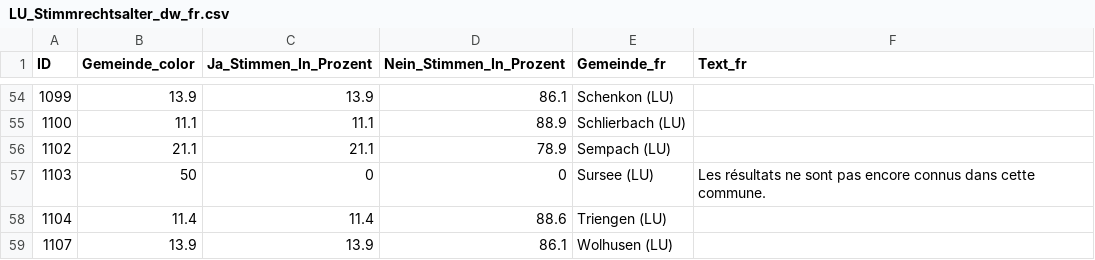
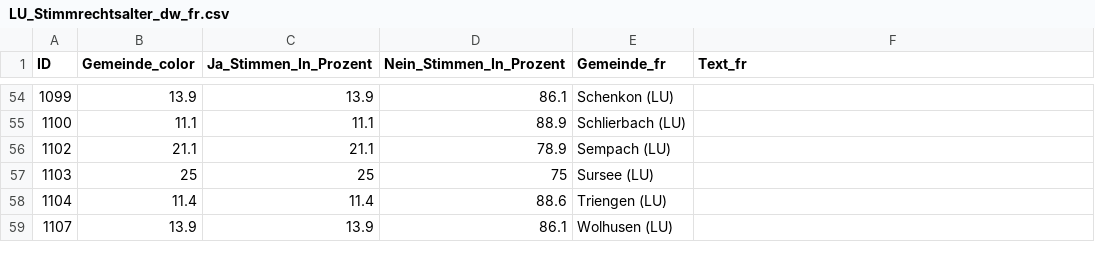
Before and after one commit to awp-finanznachrichten/lena_februar2025, a CSV file: Output_Cantons/LU_Stimmrechtsalter_dw_fr.csv, drawn as a sheet; only a part is shown, gaps mark what is left out.

```diff
--- a/Output_Cantons/LU_Stimmrechtsalter_dw_fr.csv
+++ b/Output_Cantons/LU_Stimmrechtsalter_dw_fr.csv
@@ -56,3 +56,3 @@
 1102,21.1,21.1,78.9,"Sempach (LU)",
-1103,50,0,0,"Sursee (LU)","Les résultats ne sont pas encore connus dans cette commune."
+1103,25,25,75,"Sursee (LU)",
 1104,11.4,11.4,88.6,"Triengen (LU)",
```
Also changed, not shown: Output_Cantons/LU_Stimmrechtsalter_dw_de.csv, Output_Cantons/LU_Stimmrechtsalter_dw_it.csv, 1 other file.
